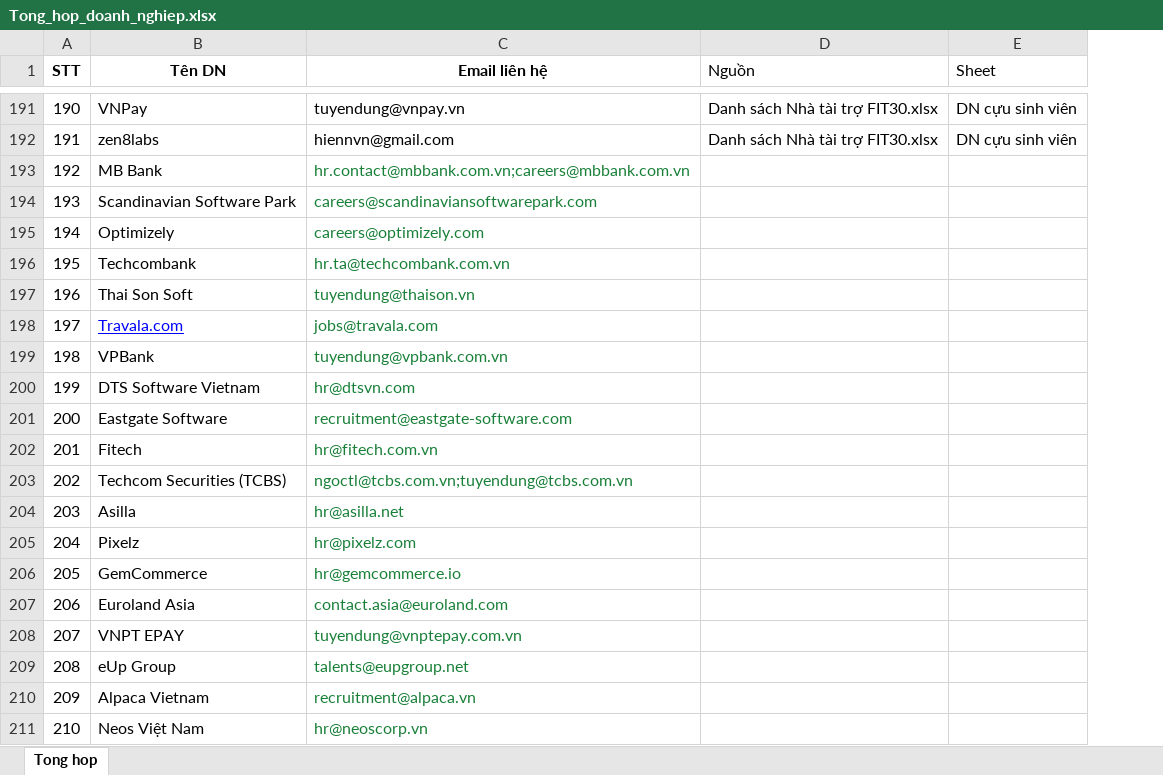
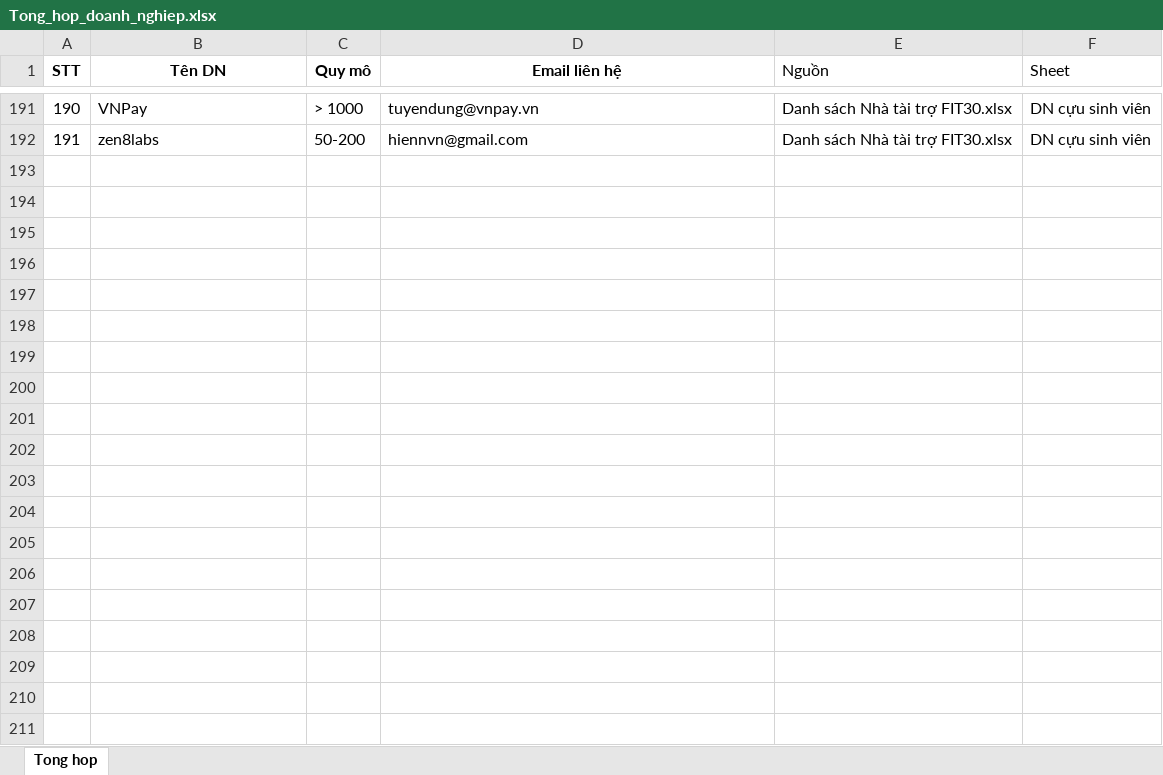
Before and after one commit to kieuvantuyen01/scrape_data_itviec, an Excel workbook: Tong_hop_doanh_nghiep.xlsx, sheet Tong hop, drawn as a sheet; only a part is shown, gaps mark what is left out; values as stored, in another font and other column widths than the file's, no borders; removed rows and columns are numbered as before the commit, all else as after; the diff covers the shown part only; the diff names each change by its address in the sheet, - before the commit and + after, or states it on an @@ line.

Commit message:
chore: update excel file with Quy mo column

```diff
--- a/Tong_hop_doanh_nghiep.xlsx (sheet Tong hop)
+++ b/Tong_hop_doanh_nghiep.xlsx (sheet Tong hop)
+column C (Quy mô), rows 191-192: > 1000 | 50-200
-row 193: 192 | MB Bank | hr.contact@mbbank.com.vn;careers@mbbank.com.vn
-row 194: 193 | Scandinavian Software Park | careers@scandinaviansoftwarepark.com
-row 195: 194 | Optimizely | careers@optimizely.com
-row 196: 195 | Techcombank | hr.ta@techcombank.com.vn
-row 197: 196 | Thai Son Soft | tuyendung@thaison.vn
-row 198: 197 | Travala.com | jobs@travala.com
-row 199: 198 | VPBank | tuyendung@vpbank.com.vn
-row 200: 199 | DTS Software Vietnam | hr@dtsvn.com
-row 201: 200 | Eastgate Software | recruitment@eastgate-software.com
-row 202: 201 | Fitech | hr@fitech.com.vn
-row 203: 202 | Techcom Securities (TCBS) | ngoctl@tcbs.com.vn;tuyendung@tcbs.com.vn
-row 204: 203 | Asilla | hr@asilla.net
-row 205: 204 | Pixelz | hr@pixelz.com
-row 206: 205 | GemCommerce | hr@gemcommerce.io
-row 207: 206 | Euroland Asia | contact.asia@euroland.com
-row 208: 207 | VNPT EPAY | tuyendung@vnptepay.com.vn
-row 209: 208 | eUp Group | talents@eupgroup.net
-row 210: 209 | Alpaca Vietnam | recruitment@alpaca.vn
-row 211: 210 | Neos Việt Nam | hr@neoscorp.vn
```
Also changed, not shown: 112 removed rows elsewhere in this sheet.
